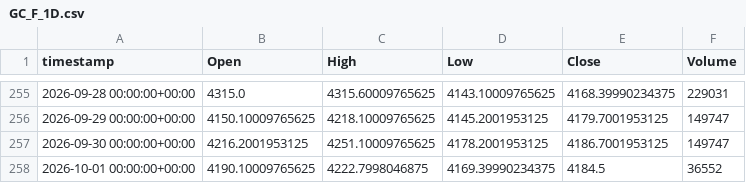
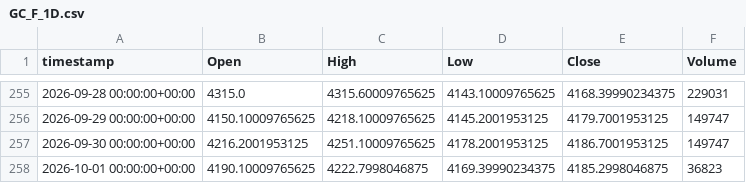
Before and after one commit to evsayar33-oss/tier1_quant_terminal, a CSV file: ohlcv_history/GC_F_1D.csv, drawn as a sheet; only a part is shown, gaps mark what is left out.

```diff
--- a/ohlcv_history/GC_F_1D.csv
+++ b/ohlcv_history/GC_F_1D.csv
@@ -257,2 +257,2 @@ timestamp,Open,High,Low,Close,Volume
 2026-09-30 00:00:00+00:00,4216.2001953125,4251.10009765625,4178.2001953125,4186.7001953125,149747
-2026-10-01 00:00:00+00:00,4190.10009765625,4222.7998046875,4169.39990234375,4184.5,36552
+2026-10-01 00:00:00+00:00,4190.10009765625,4222.7998046875,4169.39990234375,4185.2998046875,36823
```
Also changed, not shown: ohlcv_history/BTC-USD.csv, ohlcv_history/LQD.csv, 28 other files.
